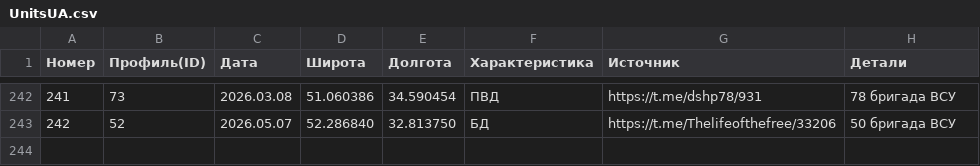
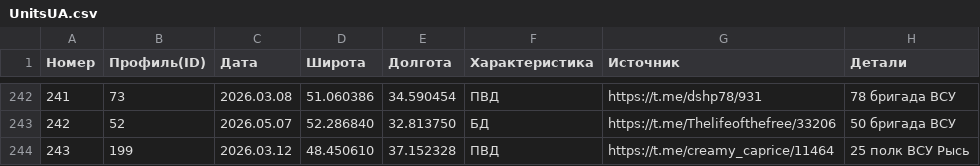
Before and after one commit to mini-krowka/mapsite, a CSV file: kml/Geolocations/UnitsUA.csv, drawn as a sheet; only a part is shown, gaps mark what is left out.

Commit message:
Add files via upload

```diff
--- a/kml/Geolocations/UnitsUA.csv
+++ b/kml/Geolocations/UnitsUA.csv
@@ -243 +243,2 @@
 242,52,2026.05.07,52.286840,32.813750,БД,https://t.me/Thelifeofthefree/33206,50 бригада ВСУ
+243,199,2026.03.12,48.450610,37.152328,ПВД,https://t.me/creamy_caprice/11464,25 полк ВСУ Рысь
```
